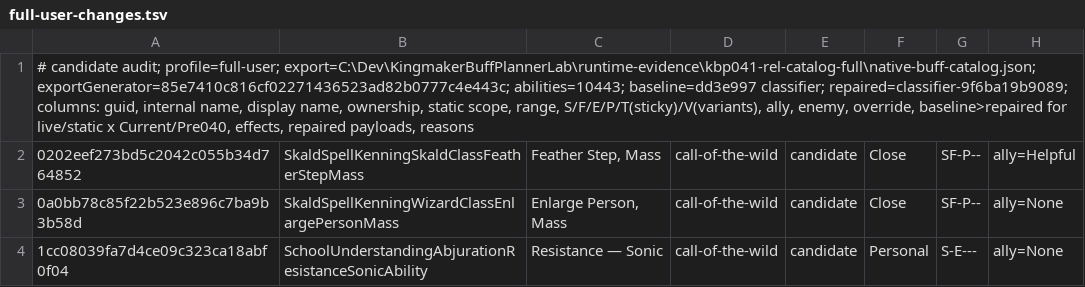
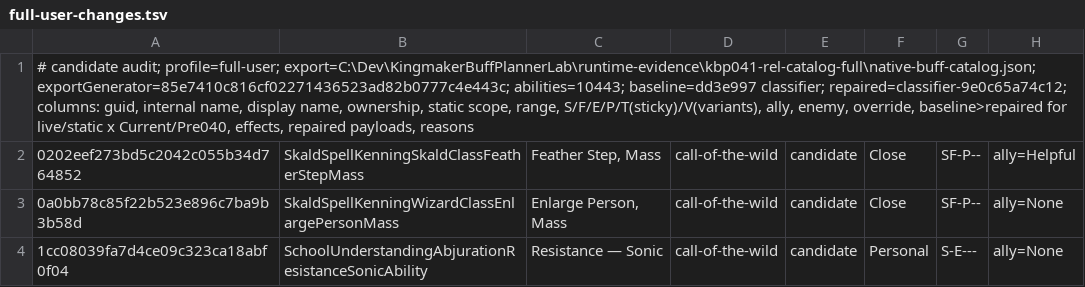
Before and after one commit to howardreith/KingmakerBuffPlanner, a TSV file: docs/evidence/missing-beneficial-buffs-2026-11-21/full-user-changes.tsv, drawn as a sheet; only a part is shown; the diff names each change by its address in the sheet, - before the commit and + after, or states it on an @@ line.

```diff
--- a/docs/evidence/missing-beneficial-buffs-2026-11-21/full-user-changes.tsv
+++ b/docs/evidence/missing-beneficial-buffs-2026-11-21/full-user-changes.tsv
-A1: …baseline=dd3e997 classifier; repaired=classifier-9f6ba19b9089; columns: guid,…
+A1: …baseline=dd3e997 classifier; repaired=classifier-9e0c65a74c12; columns: guid,…
```
Also changed, not shown: docs/evidence/missing-beneficial-buffs-2026-11-21/native-only-changes.tsv, 21 other files.
